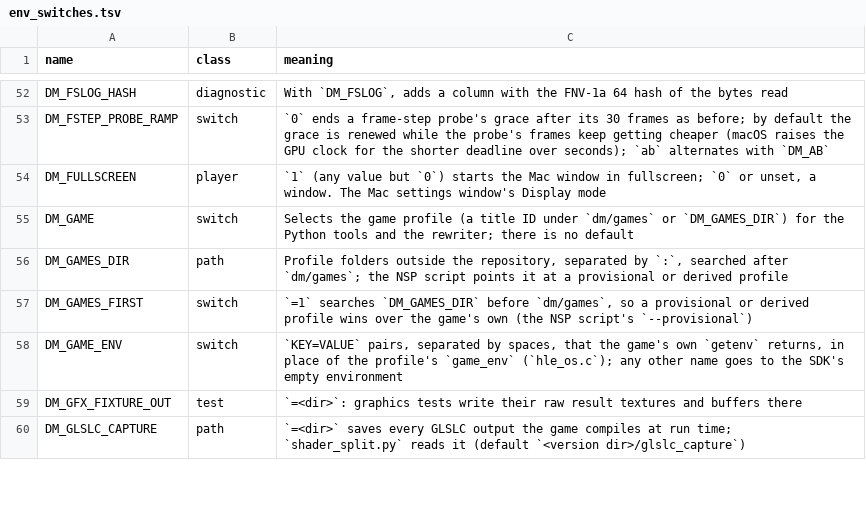
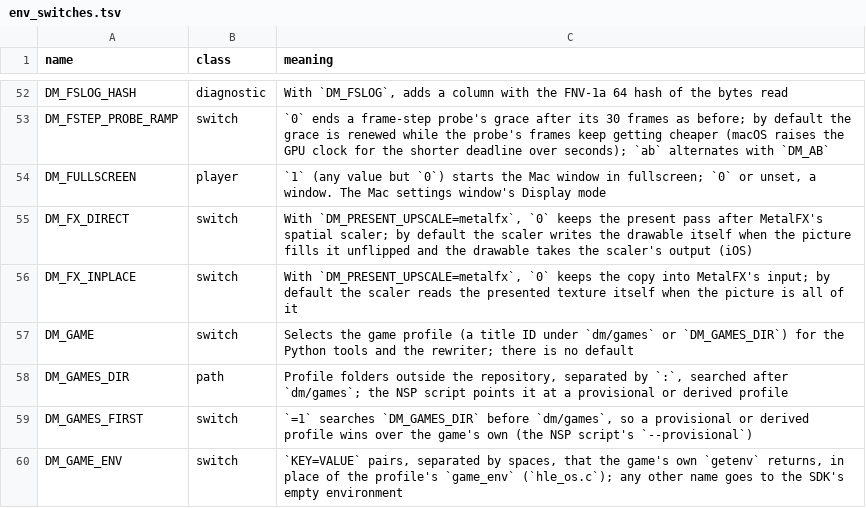
Before and after one commit to iDams/nxnative, a TSV file: docs/env_switches.tsv, drawn as a sheet; only a part is shown, gaps mark what is left out; the shorter side is filled out with more unchanged rows.

Commit message:
nvn/present: MetalFX reads the presented texture and writes the drawable, behind a blit that orders it (PR #1541)
With DM_PRESENT_UPSCALE=metalfx, the spatial scaler writes the canvas itself
when the picture fills it unflipped and the canvas takes the scaler's output
(the iOS drawable; DM_FX_DIRECT=0 keeps the pass), and reads the presented
texture itself when the picture is all of it (DM_FX_INPLACE=0 keeps the
copy). The scaler's own input and output textures are made only when a
present needs them.

MetalFX's encoders take no barrier, and an encoder of barriers alone orders
nothing: on an M4 Pro a reader behind one read stale data in 20 of 20 rounds,
as with no barriers, and none behind the same barriers around a one-word
copy. The PR's in-place read had only the barriers, so the scaler could read
a frame still drawing; the encoder before it now copies one texel of the
presented texture, which carries them. The present pass's log line no longer
fires with upscaling off.

iPad Pro 13" M4, Breath of the Wild 1920x1440 -> 2752x2064 (the author's,
before the ordering fix): present command buffer 1.34 ms writing the drawable
against 1.61 ms through the pass. Reading in place saves the 11 MB input
texture; its copy's GPU time is within the noise on an M4 Pro.

t_present_crop: a slow kernel still drawing the window texture at an
in-place, direct present; 8 of 8 rounds stale with the empty encoder, 0 with
the texel (117 checks in all four modes). t_upscaler_mfx, t_dlss_mfx, the
host build, an iOS syntax check and the docs / switch / lint tests pass. No
regress run: headless runs never present. Open: dlss_eval and up_mfx_encode
still put an encoder of barriers alone before their scalers.

Co-authored-by: Xipz <60103178+Xipzer@users.noreply.github.com>

```diff
--- a/docs/env_switches.tsv
+++ b/docs/env_switches.tsv
@@ -54,2 +54,4 @@ DM_FSTEP_PROBE_RAMP	switch	`0` ends a frame-step probe's grace after its 30 fram
 DM_FULLSCREEN	player	`1` (any value but `0`) starts the Mac window in fullscreen; `0` or unset, a window. The Mac settings window's Display mode
+DM_FX_DIRECT	switch	With `DM_PRESENT_UPSCALE=metalfx`, `0` keeps the present pass after MetalFX's spatial scaler; by default the scaler writes the drawable itself when the picture fills it unflipped and the drawable takes the scaler's output (iOS)
+DM_FX_INPLACE	switch	With `DM_PRESENT_UPSCALE=metalfx`, `0` keeps the copy into MetalFX's input; by default the scaler reads the presented texture itself when the picture is all of it
 DM_GAME	switch	Selects the game profile (a title ID under `dm/games` or `DM_GAMES_DIR`) for the Python tools and the rewriter; there is no default
```
Also changed, not shown: 5 other files.
